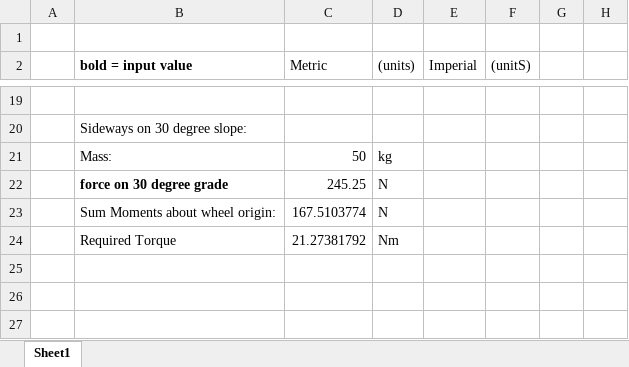
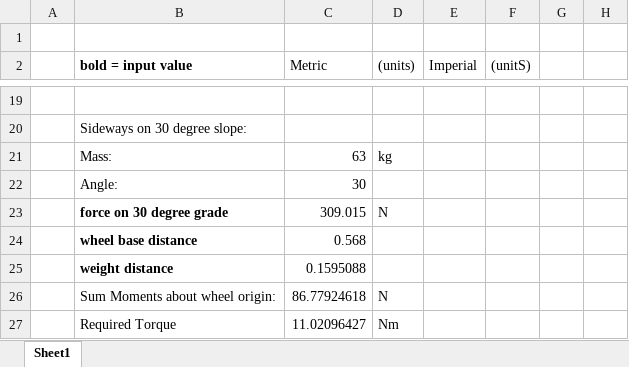
Before and after one commit to MRSD2018/GroundsBot, an Excel workbook: mechanical/development/platform/research/motor_calcs.xlsx, sheet Sheet1, drawn as a sheet; only a part is shown, gaps mark what is left out; values as stored, in another font and other column widths than the file's, no borders; addresses are those after the commit; the diff names each change by its address in the sheet, - before the commit and + after, or states it on an @@ line.

```diff
--- a/mechanical/development/platform/research/motor_calcs.xlsx (sheet Sheet1)
+++ b/mechanical/development/platform/research/motor_calcs.xlsx (sheet Sheet1)
-C21 (Metric): 50
+C21 (Metric): 63
+row 22:  | Angle: | 30
-C23 (Metric): 245.25
+C23 (Metric): 309.015
+row 24:  | wheel base distance | 0.568
+row 25:  | weight distance | 0.1595088
-C26 (Metric): 167.5103774
+C26 (Metric): 86.77924618
-C27 (Metric): 21.27381792
+C27 (Metric): 11.02096427
```
Also changed, not shown: 22 other files.
